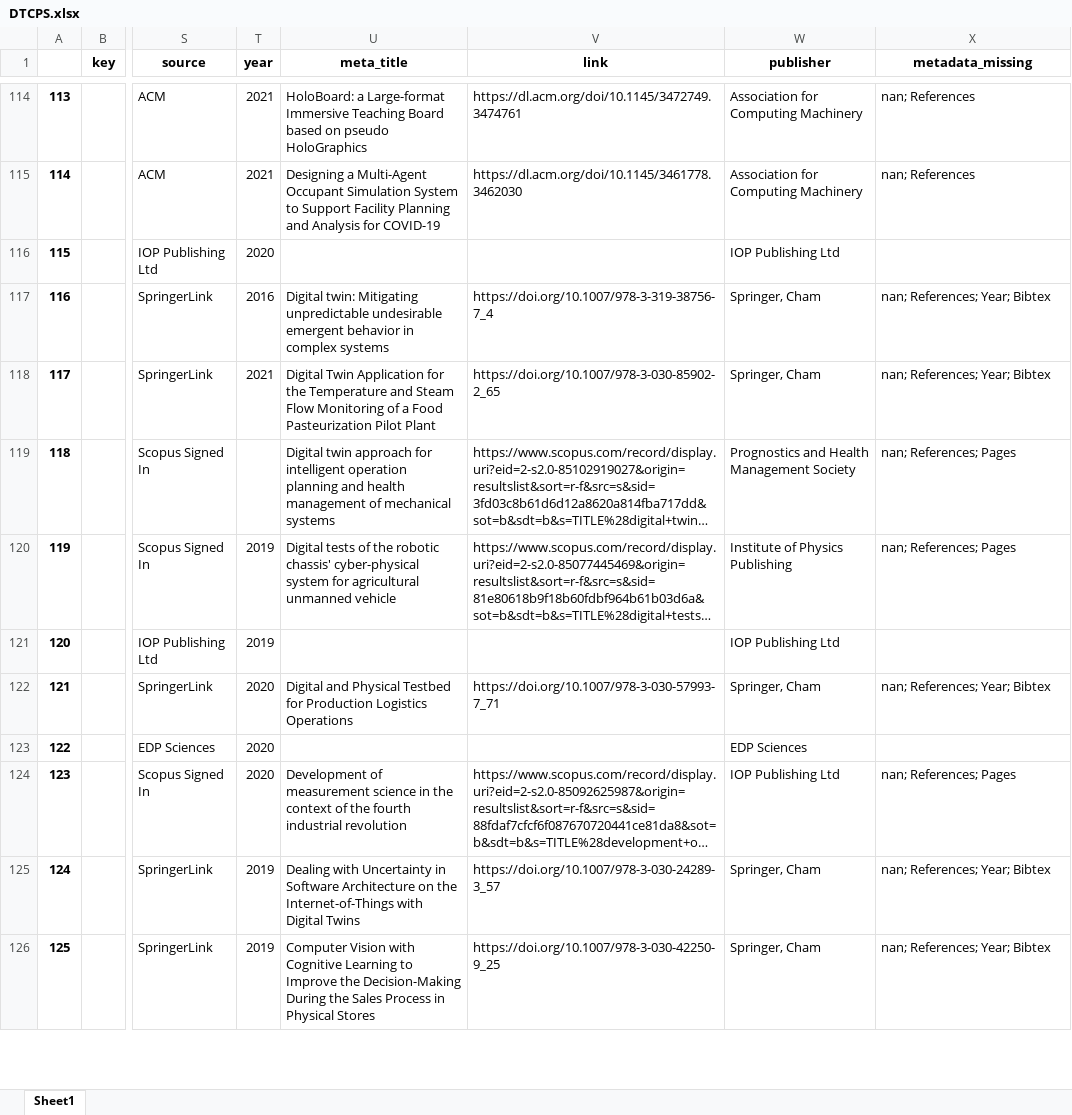
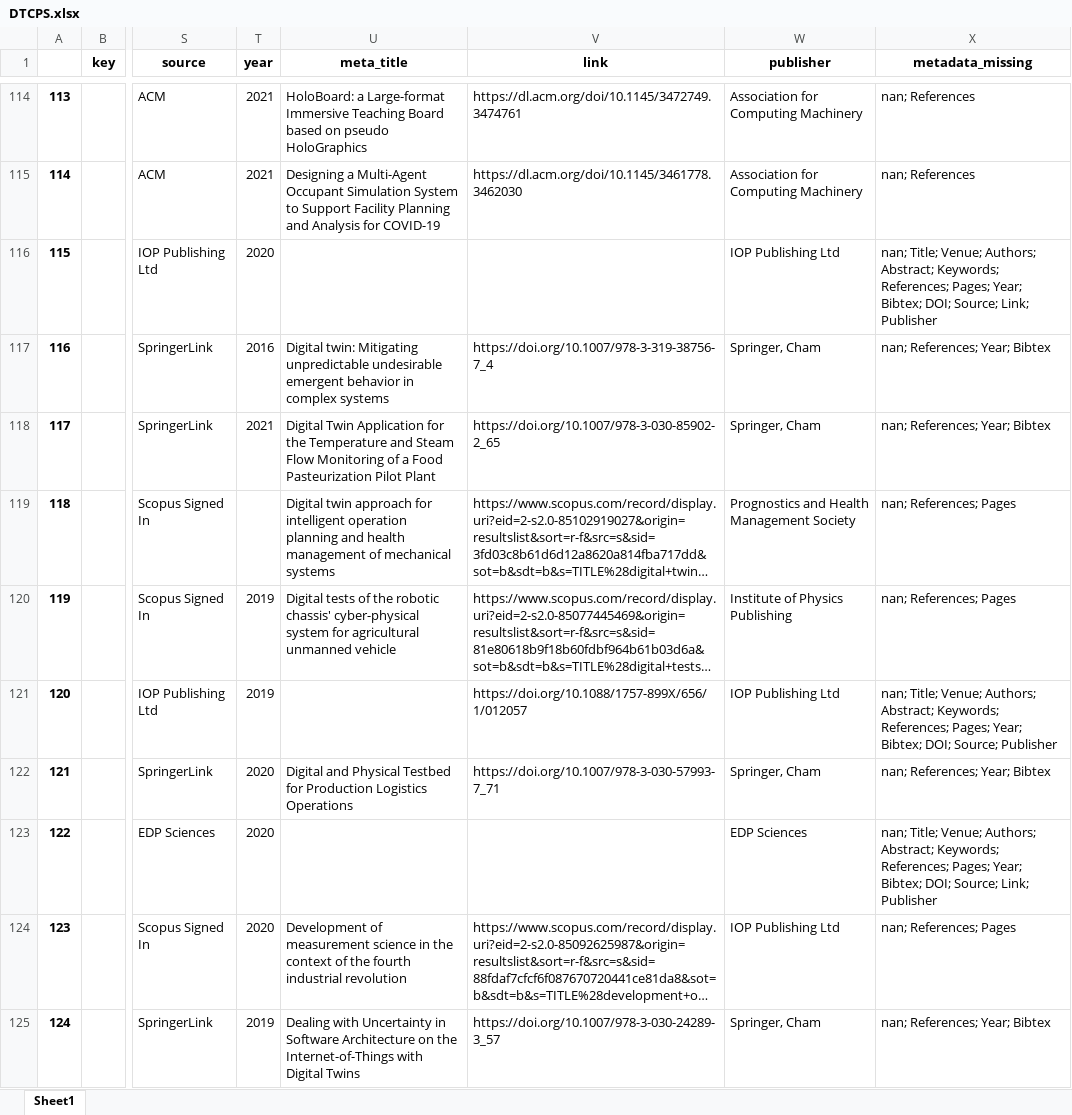
Before and after one commit to geodes-sms/IFT3150-ProjetCurationMetadonnees, an Excel workbook: Datasets/DTCPS/DTCPS.xlsx, sheet Sheet1, drawn as a sheet; only a part is shown, gaps mark what is left out; the shorter side is filled out with more unchanged rows; long unchanged cells end in …; values as stored, in another font and other column widths than the file's, no borders; the diff covers the shown part only; the diff names each change by its address in the sheet, - before the commit and + after, or states it on an @@ line.

```diff
--- a/Datasets/DTCPS/DTCPS.xlsx (sheet Sheet1)
+++ b/Datasets/DTCPS/DTCPS.xlsx (sheet Sheet1)
-X116 (metadata_missing): (empty)
+X116 (metadata_missing): nan; Title; Venue; Authors; Abstract; Keywords; References; Pages; Year; Bibtex; DOI; Source; Link; Publisher
-V121 (link): (empty)
+V121 (link): https://doi.org/10.1088/1757-899X/656/1/012057
-X121 (metadata_missing): (empty)
+X121 (metadata_missing): nan; Title; Venue; Authors; Abstract; Keywords; References; Pages; Year; Bibtex; DOI; Source; Publisher
-X123 (metadata_missing): (empty)
+X123 (metadata_missing): nan; Title; Venue; Authors; Abstract; Keywords; References; Pages; Year; Bibtex; DOI; Source; Link; Publisher
```
Also changed, not shown: 88 edited cells elsewhere in this sheet, Datasets/DTCPS/DTCPS_pre-extract.xlsx, Datasets/erreurs_999.xlsx, 2 other files.
